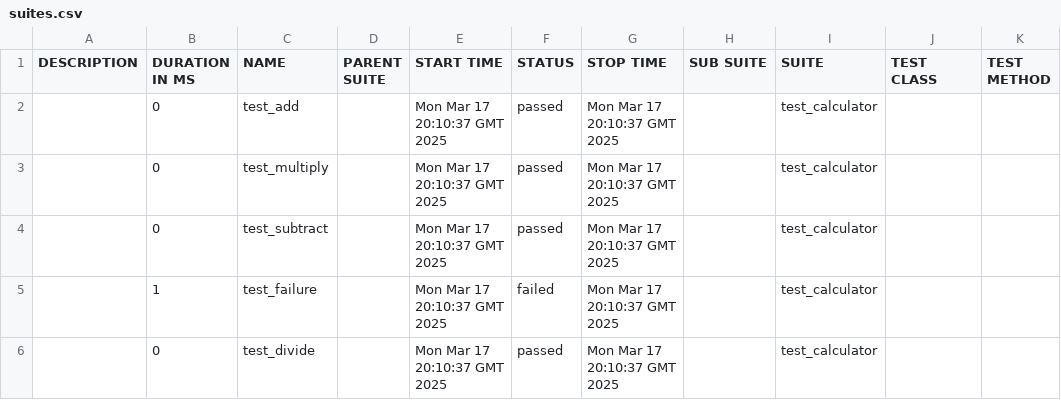
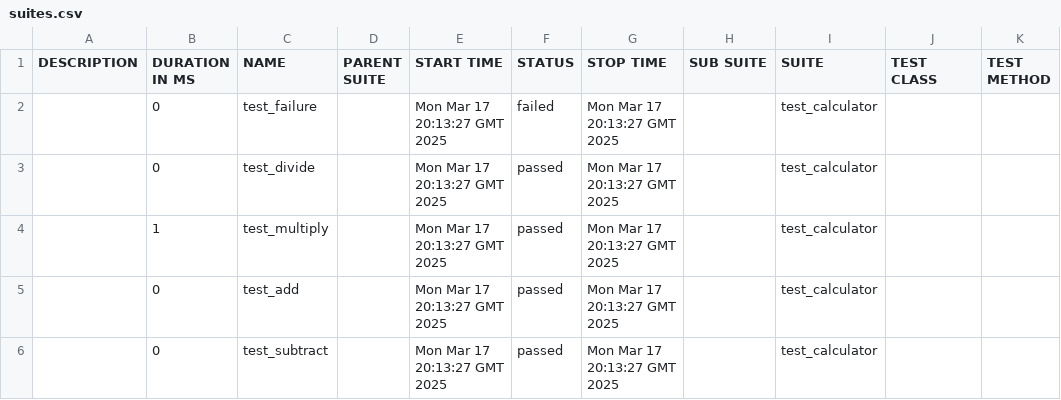
Before and after one commit to Inquisitor2229/allure-report, a CSV file: dev/28/data/suites.csv, drawn as a sheet.

```diff
--- a/dev/28/data/suites.csv
+++ b/dev/28/data/suites.csv
@@ -1,6 +1,6 @@
 "DESCRIPTION","DURATION IN MS","NAME","PARENT SUITE","START TIME","STATUS","STOP TIME","SUB SUITE","SUITE","TEST CLASS","TEST METHOD"
-"","0","test_add","","Mon Mar 17 20:10:37 GMT 2025","passed","Mon Mar 17 20:10:37 GMT 2025","","test_calculator","",""
-"","0","test_multiply","","Mon Mar 17 20:10:37 GMT 2025","passed","Mon Mar 17 20:10:37 GMT 2025","","test_calculator","",""
-"","0","test_subtract","","Mon Mar 17 20:10:37 GMT 2025","passed","Mon Mar 17 20:10:37 GMT 2025","","test_calculator","",""
-"","1","test_failure","","Mon Mar 17 20:10:37 GMT 2025","failed","Mon Mar 17 20:10:37 GMT 2025","","test_calculator","",""
-"","0","test_divide","","Mon Mar 17 20:10:37 GMT 2025","passed","Mon Mar 17 20:10:37 GMT 2025","","test_calculator","",""
+"","0","test_failure","","Mon Mar 17 20:13:27 GMT 2025","failed","Mon Mar 17 20:13:27 GMT 2025","","test_calculator","",""
+"","0","test_divide","","Mon Mar 17 20:13:27 GMT 2025","passed","Mon Mar 17 20:13:27 GMT 2025","","test_calculator","",""
+"","1","test_multiply","","Mon Mar 17 20:13:27 GMT 2025","passed","Mon Mar 17 20:13:27 GMT 2025","","test_calculator","",""
+"","0","test_add","","Mon Mar 17 20:13:27 GMT 2025","passed","Mon Mar 17 20:13:27 GMT 2025","","test_calculator","",""
+"","0","test_subtract","","Mon Mar 17 20:13:27 GMT 2025","passed","Mon Mar 17 20:13:27 GMT 2025","","test_calculator","",""
```
Also changed, not shown: 31 other files.
